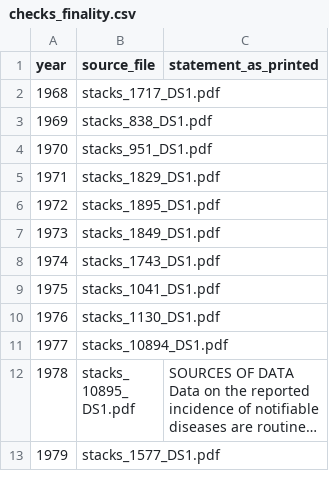
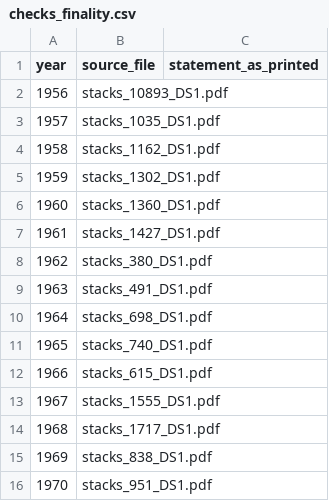
Before and after one commit to Data4ThePeople/DiseaseVaccinationMap, a CSV file: data/raw/bridge/checks_finality.csv, drawn as a sheet; only a part is shown; the shorter side is filled out with more unchanged rows; long unchanged cells end in ….

```diff
--- a/data/raw/bridge/checks_finality.csv
+++ b/data/raw/bridge/checks_finality.csv
@@ -1,2 +1,14 @@
 year,source_file,statement_as_printed
+1956,stacks_10893_DS1.pdf,
+1957,stacks_1035_DS1.pdf,
+1958,stacks_1162_DS1.pdf,
+1959,stacks_1302_DS1.pdf,
+1960,stacks_1360_DS1.pdf,
+1961,stacks_1427_DS1.pdf,
+1962,stacks_380_DS1.pdf,
+1963,stacks_491_DS1.pdf,
+1964,stacks_698_DS1.pdf,
+1965,stacks_740_DS1.pdf,
+1966,stacks_615_DS1.pdf,
+1967,stacks_1555_DS1.pdf,
 1968,stacks_1717_DS1.pdf,
```
Also changed, not shown: data/coverage_by_year.csv, data/raw/bridge/checks_column_map.csv, 17 other files.
